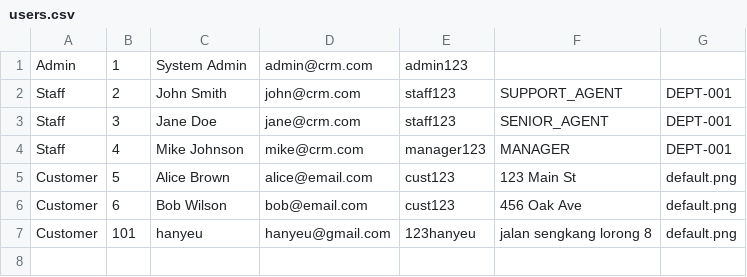
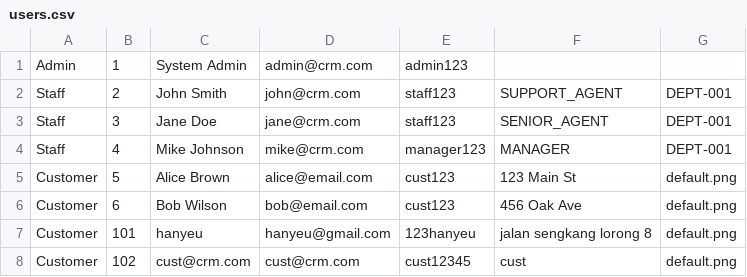
Before and after one commit to cheanl-wl21-cmd/CRMSystem2, a CSV file: users.csv, drawn as a sheet; the diff names each change by its address in the sheet, - before the commit and + after, or states it on an @@ line.

```diff
--- a/users.csv
+++ b/users.csv
+row 8: Customer | 102 | cust@crm.com | cust@crm.com | cust12345 | cust | default.png
```
Also changed, not shown: 4 other files.
